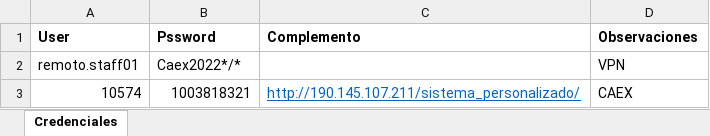
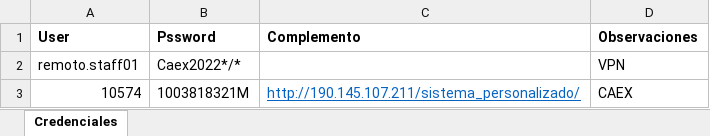
Before and after one commit to diegotorresx/CaliExpress, an Excel workbook: Credenciales/Credenciales.xlsx, sheet Credenciales, drawn as a sheet; values as stored, in another font and other column widths than the file's, no borders; the diff names each change by its address in the sheet, - before the commit and + after, or states it on an @@ line.

```diff
--- a/Credenciales/Credenciales.xlsx (sheet Credenciales)
+++ b/Credenciales/Credenciales.xlsx (sheet Credenciales)
-B3 (Pssword): 1003818321
+B3 (Pssword): 1003818321M
```
Also changed, not shown: 23 other files.
